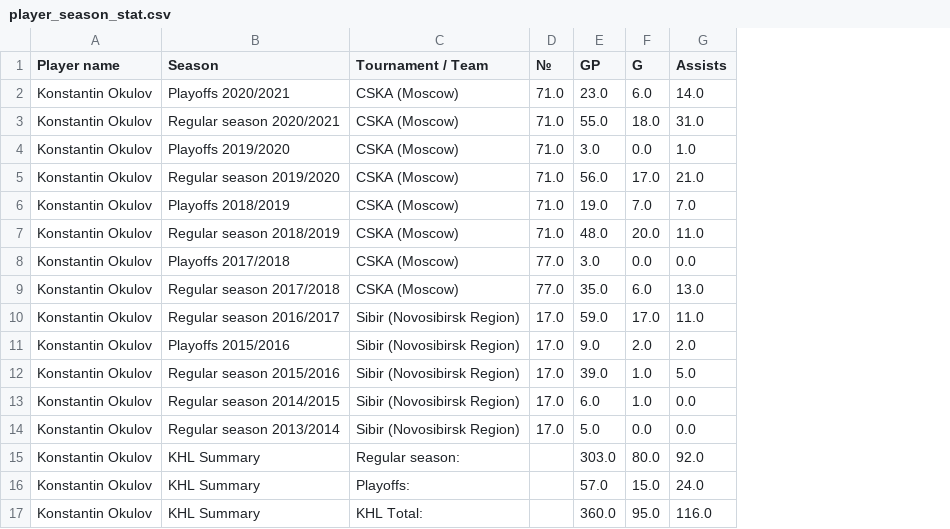
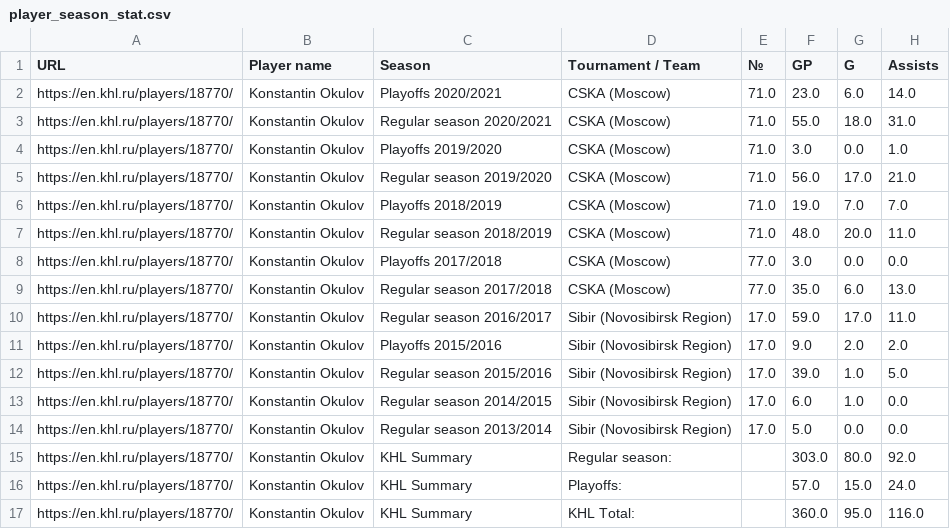
Before and after one commit to Dark-Hobbit/khl, a CSV file: okulov_data/player_season_stat.csv, drawn as a sheet; only a part is shown; the diff names each change by its address in the sheet, - before the commit and + after, or states it on an @@ line.

Commit message:
Added player profile link to all files

```diff
--- a/okulov_data/player_season_stat.csv
+++ b/okulov_data/player_season_stat.csv
+column A (URL), rows 2-17: all https://en.khl.ru/players/18770/
```
Also changed, not shown: 2 other files.
